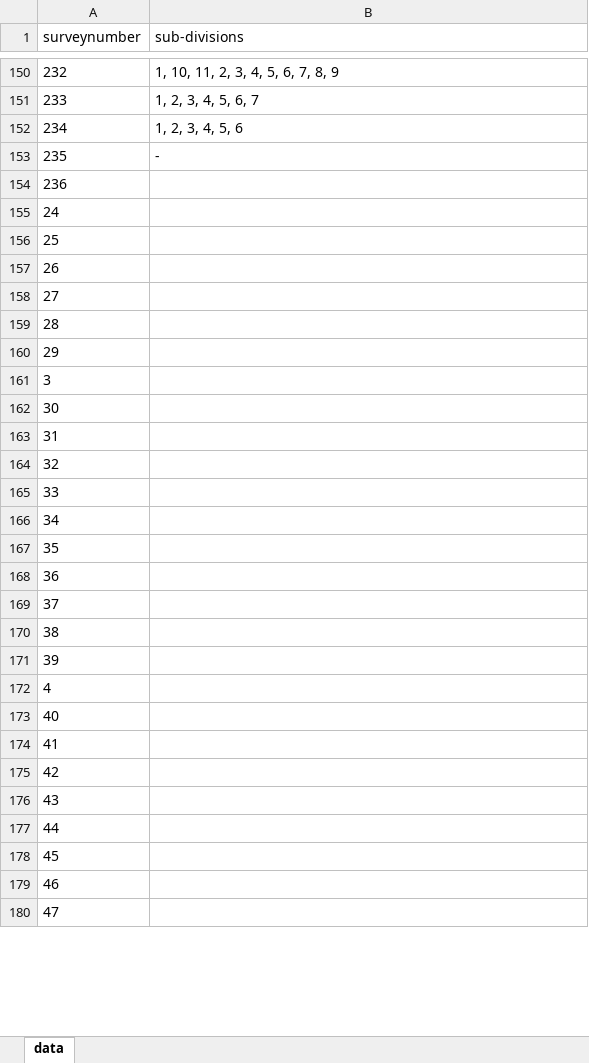
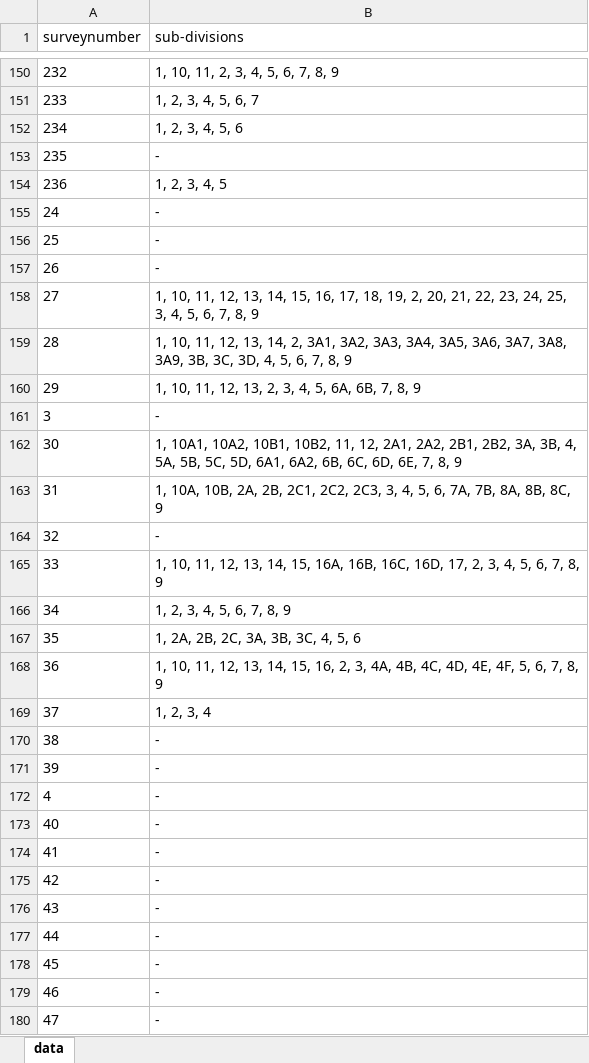
Before and after one commit to sivaramanRW/scraper-glv, an Excel workbook: out/Village_map_of_Tiruvallur_Gummidipoondi_Soorapundi_13.437939_80.040763.xlsx, sheet data, drawn as a sheet; only a part is shown, gaps mark what is left out; values as stored, in another font and other column widths than the file's, no borders; the diff covers the shown part only; the diff names each change by its address in the sheet, - before the commit and + after, or states it on an @@ line.

Commit message:
progress: 66 village workbooks (sivaramans-llin 2026-10-10T18:40:00Z)

```diff
--- a/out/Village_map_of_Tiruvallur_Gummidipoondi_Soorapundi_13.437939_80.040763.xlsx (sheet data)
+++ b/out/Village_map_of_Tiruvallur_Gummidipoondi_Soorapundi_13.437939_80.040763.xlsx (sheet data)
-B154 (sub-divisions): (empty)
+B154 (sub-divisions): 1, 2, 3, 4, 5
-B155:B157 (sub-divisions): (empty)
+B155:B157 (sub-divisions): -
-B158 (sub-divisions): (empty)
+B158 (sub-divisions): 1, 10, 11, 12, 13, 14, 15, 16, 17, 18, 19, 2, 20, 21, 22, 23, 24, 25, 3, 4, 5, 6, 7, 8, 9
-B159 (sub-divisions): (empty)
+B159 (sub-divisions): 1, 10, 11, 12, 13, 14, 2, 3A1, 3A2, 3A3, 3A4, 3A5, 3A6, 3A7, 3A8, 3A9, 3B, 3C, 3D, 4, 5, 6, 7, 8, 9
-B160 (sub-divisions): (empty)
+B160 (sub-divisions): 1, 10, 11, 12, 13, 2, 3, 4, 5, 6A, 6B, 7, 8, 9
-B161 (sub-divisions): (empty)
+B161 (sub-divisions): -
-B162 (sub-divisions): (empty)
+B162 (sub-divisions): 1, 10A1, 10A2, 10B1, 10B2, 11, 12, 2A1, 2A2, 2B1, 2B2, 3A, 3B, 4, 5A, 5B, 5C, 5D, 6A1, 6A2, 6B, 6C, 6D, 6E, 7, 8, 9
-B163 (sub-divisions): (empty)
+B163 (sub-divisions): 1, 10A, 10B, 2A, 2B, 2C1, 2C2, 2C3, 3, 4, 5, 6, 7A, 7B, 8A, 8B, 8C, 9
-B164 (sub-divisions): (empty)
+B164 (sub-divisions): -
-B165 (sub-divisions): (empty)
+B165 (sub-divisions): 1, 10, 11, 12, 13, 14, 15, 16A, 16B, 16C, 16D, 17, 2, 3, 4, 5, 6, 7, 8, 9
-B166 (sub-divisions): (empty)
+B166 (sub-divisions): 1, 2, 3, 4, 5, 6, 7, 8, 9
-B167 (sub-divisions): (empty)
+B167 (sub-divisions): 1, 2A, 2B, 2C, 3A, 3B, 3C, 4, 5, 6
-B168 (sub-divisions): (empty)
+B168 (sub-divisions): 1, 10, 11, 12, 13, 14, 15, 16, 2, 3, 4A, 4B, 4C, 4D, 4E, 4F, 5, 6, 7, 8, 9
-B169 (sub-divisions): (empty)
+B169 (sub-divisions): 1, 2, 3, 4
-B170:B180 (sub-divisions): (empty)
+B170:B180 (sub-divisions): -
```
Also changed, not shown: 38 edited cells elsewhere in this sheet, 1 other file.
